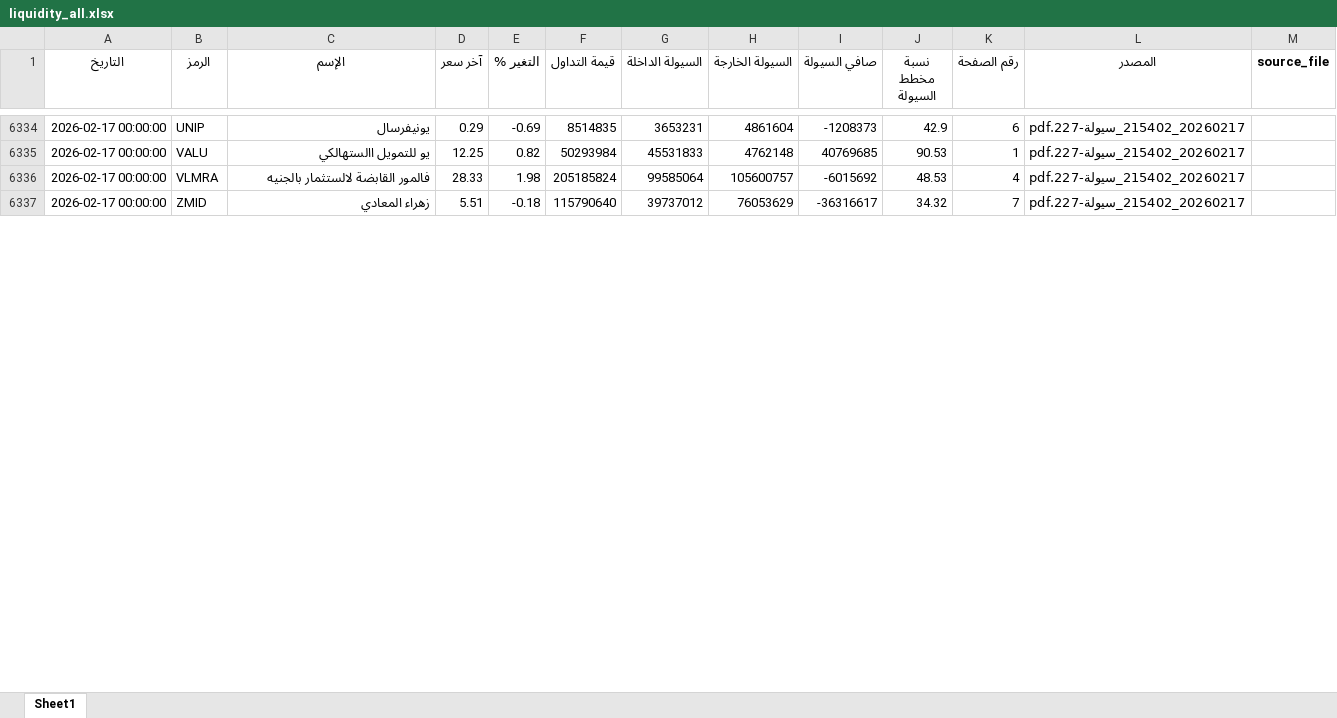
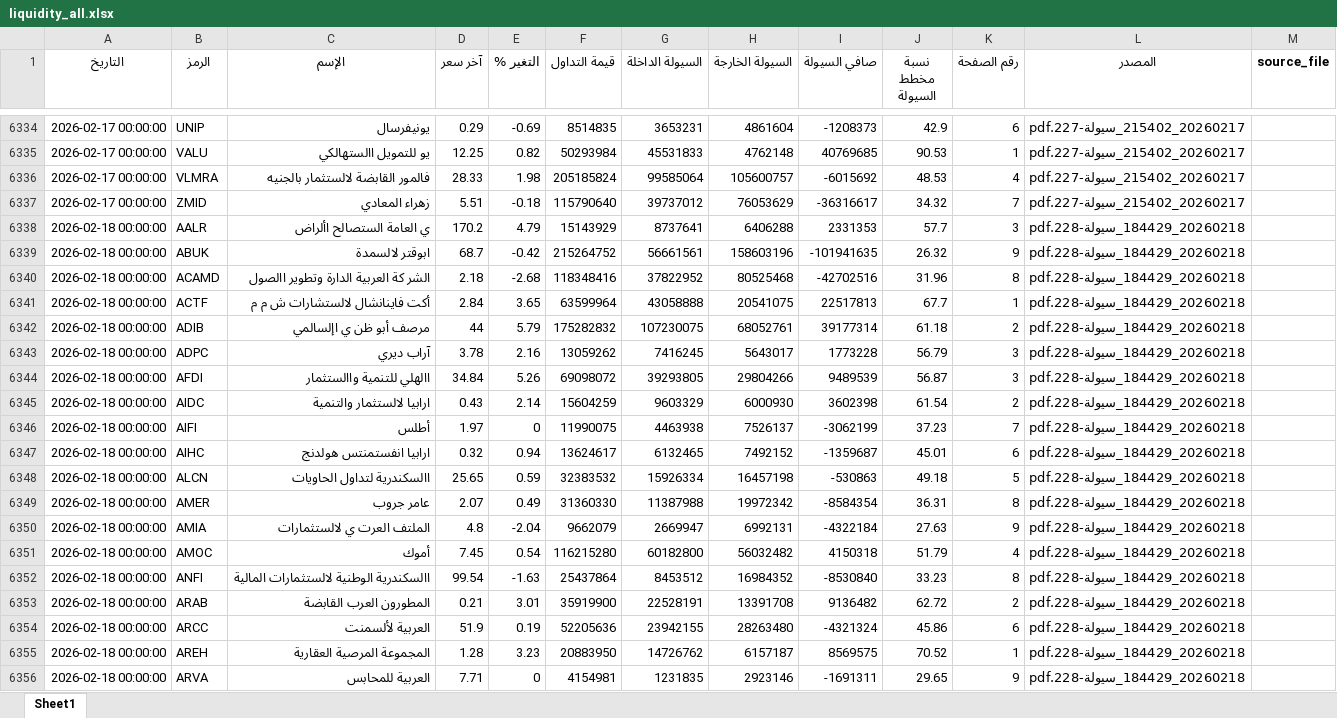
Before and after one commit to MahmoudElshaeer/egx-liquidity-dashboard, an Excel workbook: liquidity_all.xlsx, sheet Sheet1, drawn as a sheet; only a part is shown, gaps mark what is left out; values as stored, in another font and other column widths than the file's, no borders; the diff covers the shown part only; the diff names each change by its address in the sheet, - before the commit and + after, or states it on an @@ line.

Commit message:
Update liquidity data 2026-02-18

```diff
--- a/liquidity_all.xlsx (sheet Sheet1)
+++ b/liquidity_all.xlsx (sheet Sheet1)
+row 6338: 2026-02-18 00:00:00 | AALR | ي العامة الستصالح األراض | 170.2 | 4.79 | 15143929 | 8737641 | 6406288 | 2331353 | 57.7 | 3 | 20260218_184429_سيولة-228.pdf
+row 6339: 2026-02-18 00:00:00 | ABUK | ابوقتر لالسمدة | 68.7 | -0.42 | 215264752 | 56661561 | 158603196 | -101941635 | 26.32 | 9 | 20260218_184429_سيولة-228.pdf
+row 6340: 2026-02-18 00:00:00 | ACAMD | الشر كة العربية الدارة وتطوير االصول | 2.18 | -2.68 | 118348416 | 37822952 | 80525468 | -42702516 | 31.96 | 8 | 20260218_184429_سيولة-228.pdf
+row 6341: 2026-02-18 00:00:00 | ACTF | أكت فاينانشال لالستشارات ش م م | 2.84 | 3.65 | 63599964 | 43058888 | 20541075 | 22517813 | 67.7 | 1 | 20260218_184429_سيولة-228.pdf
+row 6342: 2026-02-18 00:00:00 | ADIB | مرصف أبو ظن ي اإلسالمي | 44 | 5.79 | 175282832 | 107230075 | 68052761 | 39177314 | 61.18 | 2 | 20260218_184429_سيولة-228.pdf
+row 6343: 2026-02-18 00:00:00 | ADPC | آراب ديري | 3.78 | 2.16 | 13059262 | 7416245 | 5643017 | 1773228 | 56.79 | 3 | 20260218_184429_سيولة-228.pdf
+row 6344: 2026-02-18 00:00:00 | AFDI | االهلي للتنمية واالستثمار | 34.84 | 5.26 | 69098072 | 39293805 | 29804266 | 9489539 | 56.87 | 3 | 20260218_184429_سيولة-228.pdf
+row 6345: 2026-02-18 00:00:00 | AIDC | ارابيا لالستثمار والتنمية | 0.43 | 2.14 | 15604259 | 9603329 | 6000930 | 3602398 | 61.54 | 2 | 20260218_184429_سيولة-228.pdf
+row 6346: 2026-02-18 00:00:00 | AIFI | أطلس | 1.97 | 0 | 11990075 | 4463938 | 7526137 | -3062199 | 37.23 | 7 | 20260218_184429_سيولة-228.pdf
+row 6347: 2026-02-18 00:00:00 | AIHC | ارابيا انفستمنتس هولدنج | 0.32 | 0.94 | 13624617 | 6132465 | 7492152 | -1359687 | 45.01 | 6 | 20260218_184429_سيولة-228.pdf
+row 6348: 2026-02-18 00:00:00 | ALCN | االسكندرية لتداول الحاويات | 25.65 | 0.59 | 32383532 | 15926334 | 16457198 | -530863 | 49.18 | 5 | 20260218_184429_سيولة-228.pdf
+row 6349: 2026-02-18 00:00:00 | AMER | عامر جروب | 2.07 | 0.49 | 31360330 | 11387988 | 19972342 | -8584354 | 36.31 | 8 | 20260218_184429_سيولة-228.pdf
+row 6350: 2026-02-18 00:00:00 | AMIA | الملتف العرت ي لالستثمارات | 4.8 | -2.04 | 9662079 | 2669947 | 6992131 | -4322184 | 27.63 | 9 | 20260218_184429_سيولة-228.pdf
+row 6351: 2026-02-18 00:00:00 | AMOC | أموك | 7.45 | 0.54 | 116215280 | 60182800 | 56032482 | 4150318 | 51.79 | 4 | 20260218_184429_سيولة-228.pdf
+row 6352: 2026-02-18 00:00:00 | ANFI | االسكندرية الوطنية لالستثمارات المالية | 99.54 | -1.63 | 25437864 | 8453512 | 16984352 | -8530840 | 33.23 | 8 | 20260218_184429_سيولة-228.pdf
+row 6353: 2026-02-18 00:00:00 | ARAB | المطورون العرب القابضة | 0.21 | 3.01 | 35919900 | 22528191 | 13391708 | 9136482 | 62.72 | 2 | 20260218_184429_سيولة-228.pdf
+row 6354: 2026-02-18 00:00:00 | ARCC | العربية لألسمنت | 51.9 | 0.19 | 52205636 | 23942155 | 28263480 | -4321324 | 45.86 | 6 | 20260218_184429_سيولة-228.pdf
+row 6355: 2026-02-18 00:00:00 | AREH | المجموعة المرصية العقارية | 1.28 | 3.23 | 20883950 | 14726762 | 6157187 | 8569575 | 70.52 | 1 | 20260218_184429_سيولة-228.pdf
+row 6356: 2026-02-18 00:00:00 | ARVA | العربية للمحابس | 7.71 | 0 | 4154981 | 1231835 | 2923146 | -1691311 | 29.65 | 9 | 20260218_184429_سيولة-228.pdf
```
Also changed, not shown: 124 added rows elsewhere in this sheet, 2 other files.
